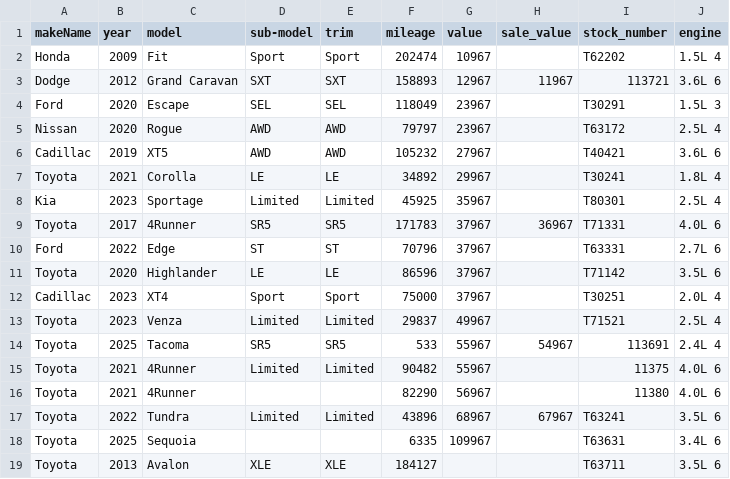
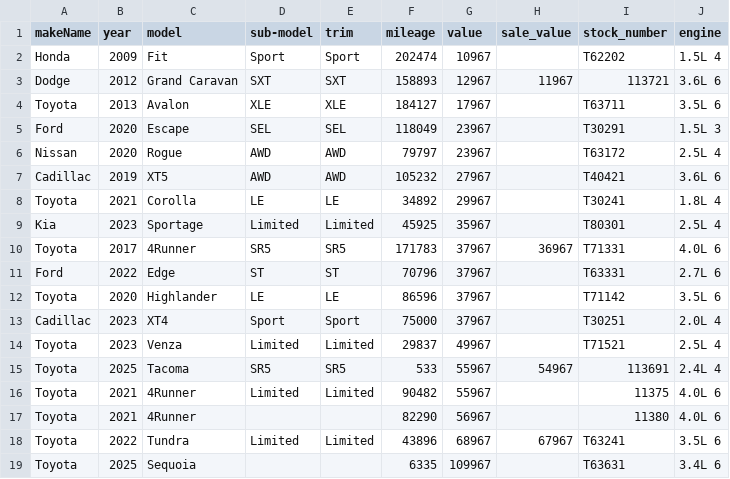
Before and after one commit to monilp28/RDTPDF, a CSV file: public/data/inventory.csv, drawn as a sheet.

```diff
--- a/public/data/inventory.csv
+++ b/public/data/inventory.csv
@@ -3,2 +3,3 @@ Honda,2009,Fit,Sport,Sport,202474,10967,,T62202,1.5L 4
 Dodge,2012,Grand Caravan,SXT,SXT,158893,12967,11967,113721,3.6L 6
+Toyota,2013,Avalon,XLE,XLE,184127,17967,,T63711,3.5L 6
 Ford,2020,Escape,SEL,SEL,118049,23967,,T30291,1.5L 3
@@ -18,2 +19 @@ Toyota,2022,Tundra,Limited,Limited,43896,68967,67967,T63241,3.5L 6
 Toyota,2025,Sequoia,,,6335,109967,,T63631,3.4L 6
-Toyota,2013,Avalon,XLE,XLE,184127,,,T63711,3.5L 6
```
